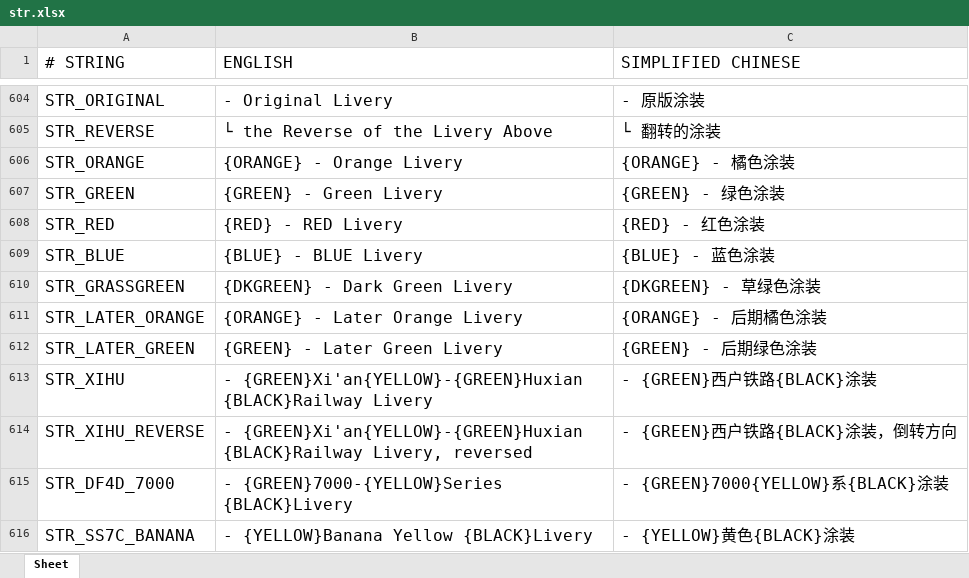
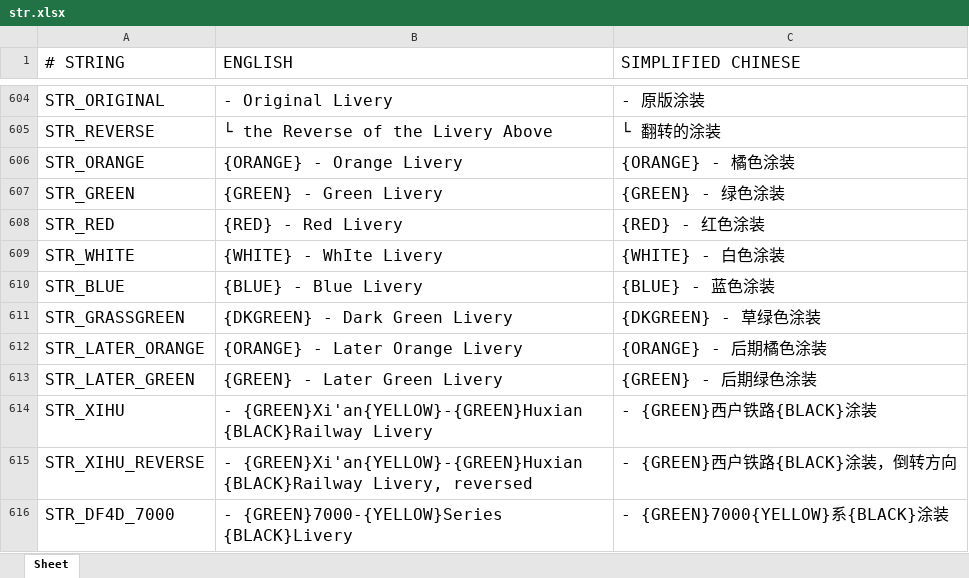
Before and after one commit to OpenTTD-China-Set/China-Set-Trains, an Excel workbook: docs/str.xlsx, sheet Sheet, drawn as a sheet; only a part is shown, gaps mark what is left out; the shorter side is filled out with more unchanged rows; values as stored, in another font and other column widths than the file's, no borders; addresses are those after the commit; the diff names each change by its address in the sheet, - before the commit and + after, or states it on an @@ line.

```diff
--- a/docs/str.xlsx (sheet Sheet)
+++ b/docs/str.xlsx (sheet Sheet)
-B608 (ENGLISH): {RED} - RED Livery
+B608 (ENGLISH): {RED} - Red Livery
+row 609: STR_WHITE | {WHITE} - WhIte Livery | {WHITE} - 白色涂装
-B610 (ENGLISH): {BLUE} - BLUE Livery
+B610 (ENGLISH): {BLUE} - Blue Livery
```
Also changed, not shown: 3 other files.
